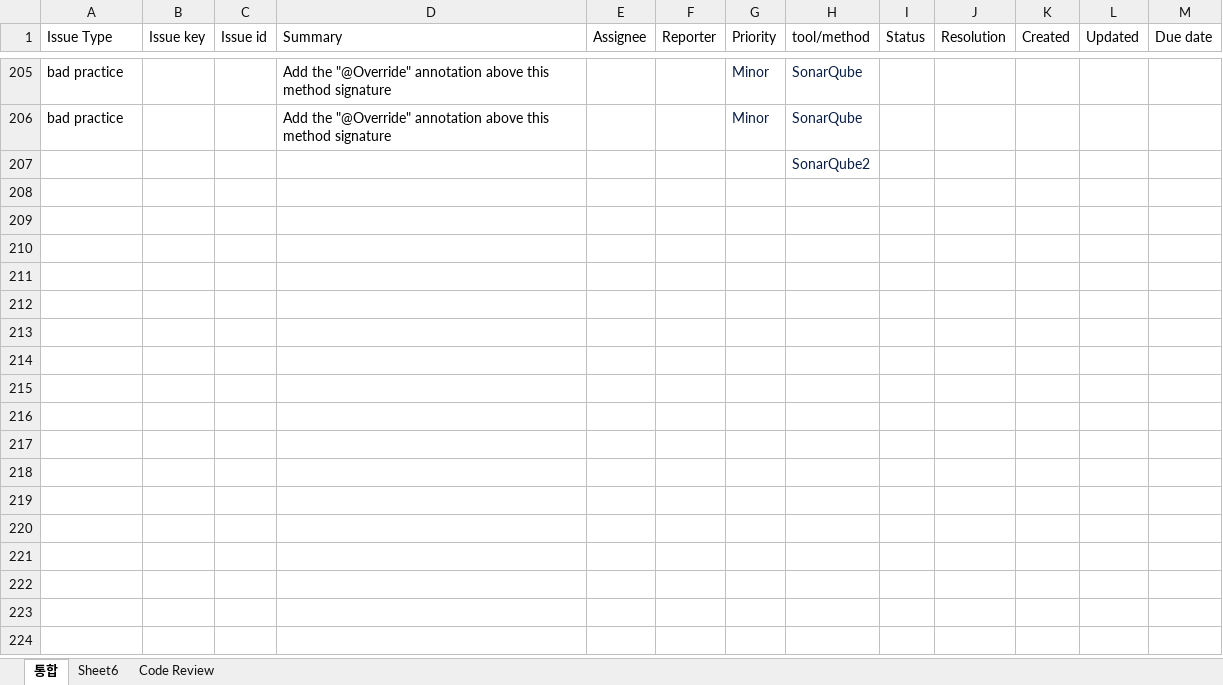
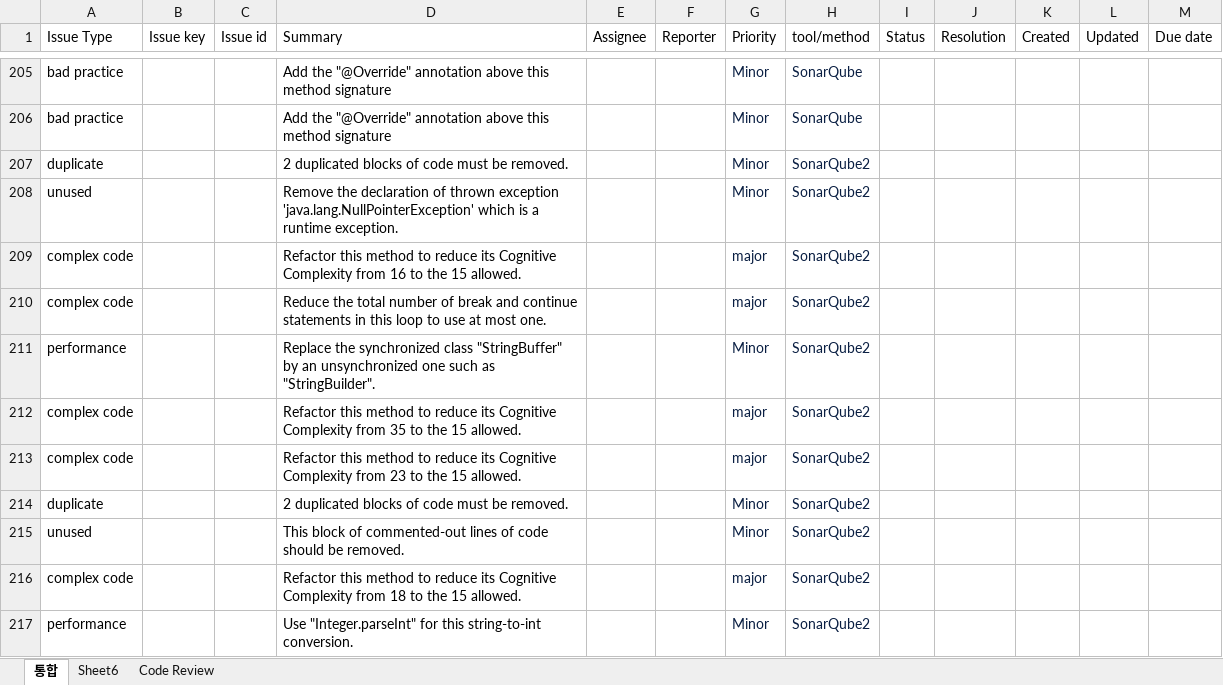
Before and after one commit to sunghochin/share_doc, an Excel workbook: defect_category.xlsx, sheet 통합, drawn as a sheet; only a part is shown, gaps mark what is left out; values as stored, in another font and other column widths than the file's, no borders; removed rows and columns are numbered as before the commit, all else as after; the diff covers the shown part only; the diff names each change by its address in the sheet, - before the commit and + after, or states it on an @@ line.

Commit message:
update

```diff
--- a/defect_category.xlsx (sheet 통합)
+++ b/defect_category.xlsx (sheet 통합)
-row 207:  |  |  |  |  |  |  | SonarQube2
+row 207: duplicate |  |  | 2 duplicated blocks of code must be removed. |  |  | Minor | SonarQube2
+row 208: unused |  |  | Remove the declaration of thrown exception 'java.lang.NullPointerException' which is a runtime exception. |  |  | Minor | SonarQube2
+row 209: complex code |  |  | Refactor this method to reduce its Cognitive Complexity from 16 to the 15 allowed. |  |  | major | SonarQube2
+row 210: complex code |  |  | Reduce the total number of break and continue statements in this loop to use at most one. |  |  | major | SonarQube2
+row 211: performance |  |  | Replace the synchronized class "StringBuffer" by an unsynchronized one such as "StringBuilder". |  |  | Minor | SonarQube2
+row 212: complex code |  |  | Refactor this method to reduce its Cognitive Complexity from 35 to the 15 allowed. |  |  | major | SonarQube2
+row 213: complex code |  |  | Refactor this method to reduce its Cognitive Complexity from 23 to the 15 allowed. |  |  | major | SonarQube2
+row 214: duplicate |  |  | 2 duplicated blocks of code must be removed. |  |  | Minor | SonarQube2
+row 215: unused |  |  | This block of commented-out lines of code should be removed. |  |  | Minor | SonarQube2
+row 216: complex code |  |  | Refactor this method to reduce its Cognitive Complexity from 18 to the 15 allowed. |  |  | major | SonarQube2
+row 217: performance |  |  | Use "Integer.parseInt" for this string-to-int conversion. |  |  | Minor | SonarQube2
```
Also changed, not shown: 11 added rows and 8 edited cells elsewhere in this sheet.
